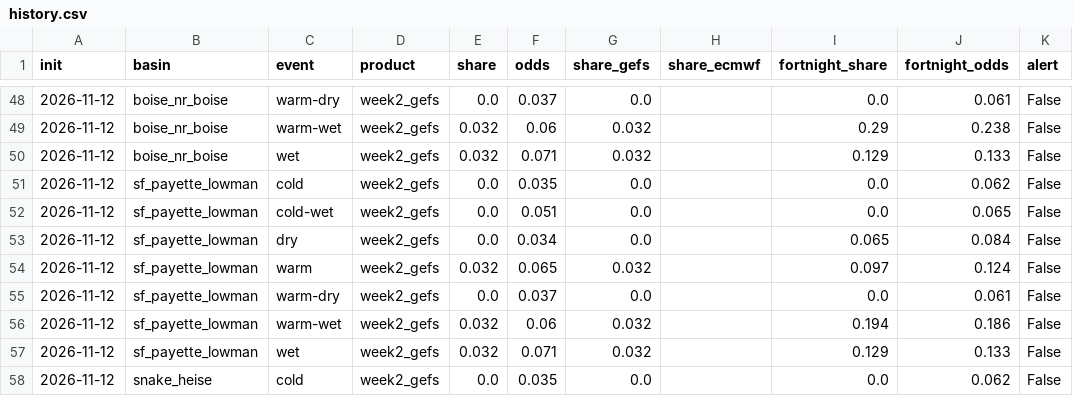
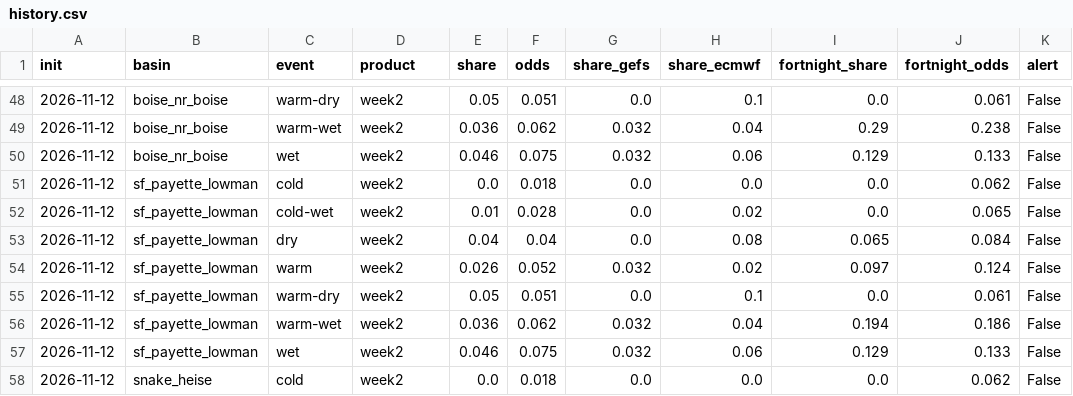
Before and after one commit to LejoFlores/sawtooth-lookout, a CSV file: history.csv, drawn as a sheet; only a part is shown, gaps mark what is left out; the diff covers the shown part only.

```diff
--- a/history.csv
+++ b/history.csv
@@ -48,11 +48,11 @@ init,basin,event,product,share,odds,share_gefs,share_ecmwf,fortnight_share,fortn
-2026-11-12,boise_nr_boise,warm-dry,week2_gefs,0.0,0.037,0.0,,0.0,0.061,False
-2026-11-12,boise_nr_boise,warm-wet,week2_gefs,0.032,0.06,0.032,,0.29,0.238,False
-2026-11-12,boise_nr_boise,wet,week2_gefs,0.032,0.071,0.032,,0.129,0.133,False
-2026-11-12,sf_payette_lowman,cold,week2_gefs,0.0,0.035,0.0,,0.0,0.062,False
-2026-11-12,sf_payette_lowman,cold-wet,week2_gefs,0.0,0.051,0.0,,0.0,0.065,False
-2026-11-12,sf_payette_lowman,dry,week2_gefs,0.0,0.034,0.0,,0.065,0.084,False
-2026-11-12,sf_payette_lowman,warm,week2_gefs,0.032,0.065,0.032,,0.097,0.124,False
-2026-11-12,sf_payette_lowman,warm-dry,week2_gefs,0.0,0.037,0.0,,0.0,0.061,False
-2026-11-12,sf_payette_lowman,warm-wet,week2_gefs,0.032,0.06,0.032,,0.194,0.186,False
-2026-11-12,sf_payette_lowman,wet,week2_gefs,0.032,0.071,0.032,,0.129,0.133,False
-2026-11-12,snake_heise,cold,week2_gefs,0.0,0.035,0.0,,0.0,0.062,False
+2026-11-12,boise_nr_boise,warm-dry,week2,0.05,0.051,0.0,0.1,0.0,0.061,False
+2026-11-12,boise_nr_boise,warm-wet,week2,0.036,0.062,0.032,0.04,0.29,0.238,False
+2026-11-12,boise_nr_boise,wet,week2,0.046,0.075,0.032,0.06,0.129,0.133,False
+2026-11-12,sf_payette_lowman,cold,week2,0.0,0.018,0.0,0.0,0.0,0.062,False
+2026-11-12,sf_payette_lowman,cold-wet,week2,0.01,0.028,0.0,0.02,0.0,0.065,False
+2026-11-12,sf_payette_lowman,dry,week2,0.04,0.04,0.0,0.08,0.065,0.084,False
+2026-11-12,sf_payette_lowman,warm,week2,0.026,0.052,0.032,0.02,0.097,0.124,False
+2026-11-12,sf_payette_lowman,warm-dry,week2,0.05,0.051,0.0,0.1,0.0,0.061,False
+2026-11-12,sf_payette_lowman,warm-wet,week2,0.036,0.062,0.032,0.04,0.194,0.186,False
+2026-11-12,sf_payette_lowman,wet,week2,0.046,0.075,0.032,0.06,0.129,0.133,False
+2026-11-12,snake_heise,cold,week2,0.0,0.018,0.0,0.0,0.0,0.062,False
```
Also changed, not shown: 94 edited cells elsewhere in this file, huc8/history.csv, west/history.csv, 22 other files.
